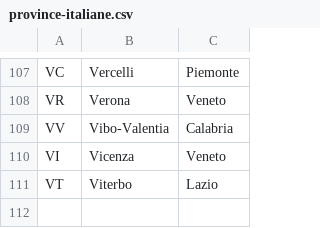
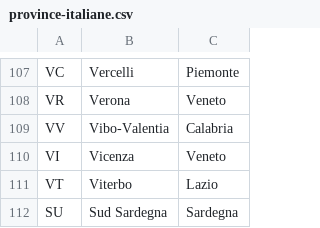
Before and after one commit to capurrot/BW_Finale, a CSV file: src/main/java/it/epicode/bw/finale/csv/province-italiane.csv, drawn as a sheet; only a part is shown, gaps mark what is left out.

```diff
--- a/src/main/java/it/epicode/bw/finale/csv/province-italiane.csv
+++ b/src/main/java/it/epicode/bw/finale/csv/province-italiane.csv
@@ -111 +111,2 @@ VI;Vicenza;Veneto
 VT;Viterbo;Lazio
+SU;Sud Sardegna;Sardegna
```
Also changed, not shown: src/main/java/it/epicode/bw/finale/csv/comuni-italiani.csv, 2 other files.
